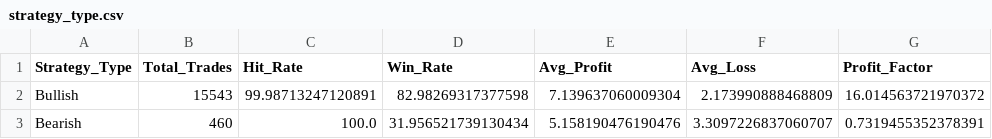
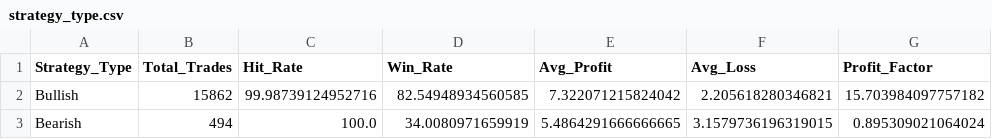
Before and after one commit to TeneikaAskew/stocks, a CSV file: earnings_options_analytics/outputs/csv_reports/strategy_type.csv, drawn as a sheet.

```diff
--- a/earnings_options_analytics/outputs/csv_reports/strategy_type.csv
+++ b/earnings_options_analytics/outputs/csv_reports/strategy_type.csv
@@ -1,3 +1,3 @@
 Strategy_Type,Total_Trades,Hit_Rate,Win_Rate,Avg_Profit,Avg_Loss,Profit_Factor
-Bullish,15543,99.98713247120891,82.98269317377598,7.139637060009304,2.173990888468809,16.014563721970372
-Bearish,460,100.0,31.956521739130434,5.158190476190476,3.3097226837060707,0.7319455352378391
+Bullish,15862,99.98739124952716,82.54948934560585,7.322071215824042,2.205618280346821,15.703984097757182
+Bearish,494,100.0,34.0080971659919,5.4864291666666665,3.1579736196319015,0.895309021064024
```
Also changed, not shown: earnings_options_analytics/outputs/csv_reports/earnings_timing_entry_window.csv, earnings_options_analytics/outputs/csv_reports/earnings_timing_recommendations.csv, 27 other files.
